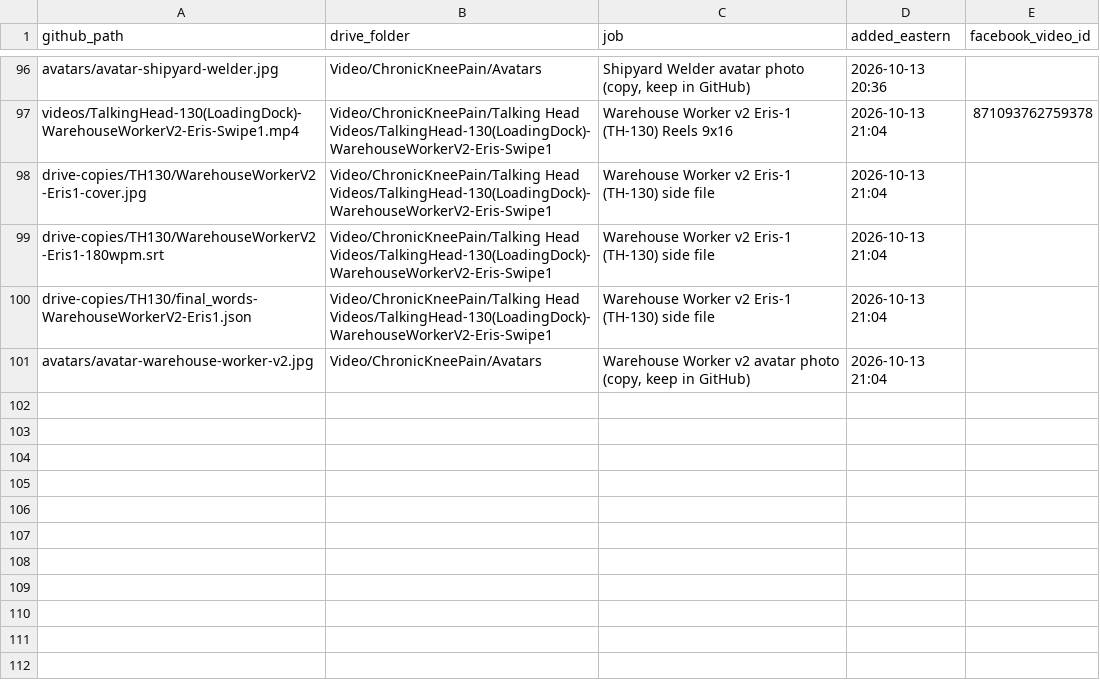
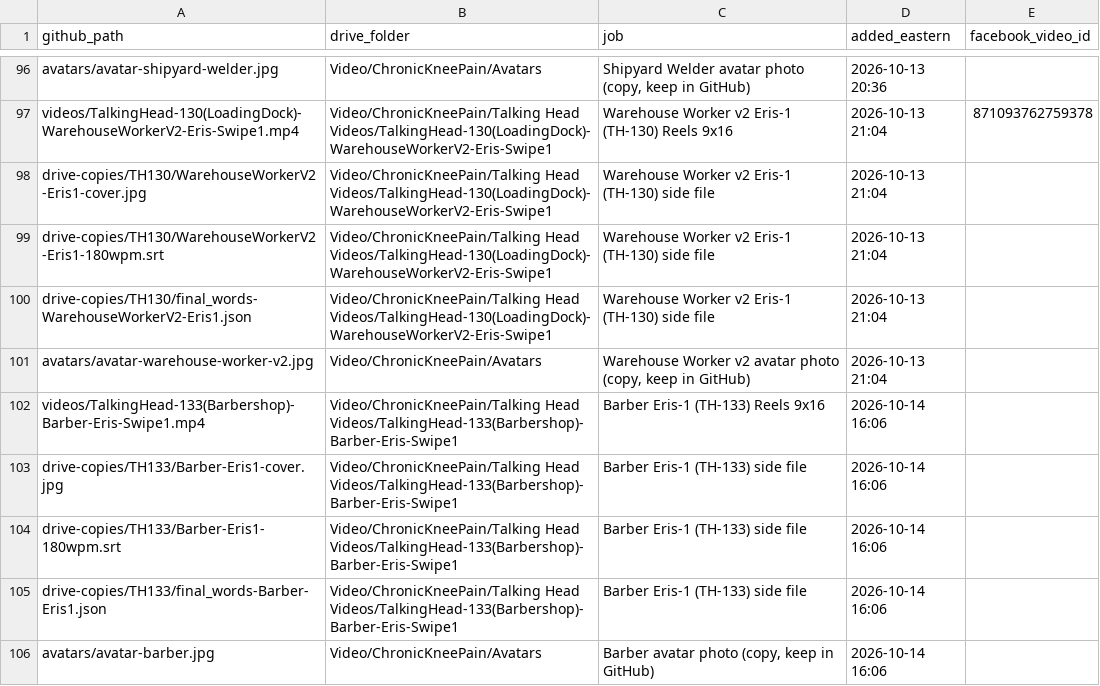
Before and after one commit to jamaljenkinspromo-cpu/kr-videos, a TSV file: MANIFEST.tsv, drawn as a sheet; only a part is shown, gaps mark what is left out.

```diff
--- a/MANIFEST.tsv
+++ b/MANIFEST.tsv
@@ -101 +101,6 @@ drive-copies/TH130/final_words-WarehouseWorkerV2-Eris1.json	Video/ChronicKneePai
 avatars/avatar-warehouse-worker-v2.jpg	Video/ChronicKneePain/Avatars	Warehouse Worker v2 avatar photo (copy, keep in GitHub)	2026-10-13 21:04	
+videos/TalkingHead-133(Barbershop)-Barber-Eris-Swipe1.mp4	Video/ChronicKneePain/Talking Head Videos/TalkingHead-133(Barbershop)-Barber-Eris-Swipe1	Barber Eris-1 (TH-133) Reels 9x16	2026-10-14 16:06	
+drive-copies/TH133/Barber-Eris1-cover.jpg	Video/ChronicKneePain/Talking Head Videos/TalkingHead-133(Barbershop)-Barber-Eris-Swipe1	Barber Eris-1 (TH-133) side file	2026-10-14 16:06	
+drive-copies/TH133/Barber-Eris1-180wpm.srt	Video/ChronicKneePain/Talking Head Videos/TalkingHead-133(Barbershop)-Barber-Eris-Swipe1	Barber Eris-1 (TH-133) side file	2026-10-14 16:06	
+drive-copies/TH133/final_words-Barber-Eris1.json	Video/ChronicKneePain/Talking Head Videos/TalkingHead-133(Barbershop)-Barber-Eris-Swipe1	Barber Eris-1 (TH-133) side file	2026-10-14 16:06	
+avatars/avatar-barber.jpg	Video/ChronicKneePain/Avatars	Barber avatar photo (copy, keep in GitHub)	2026-10-14 16:06	
```
Also changed, not shown: 4 other files.
